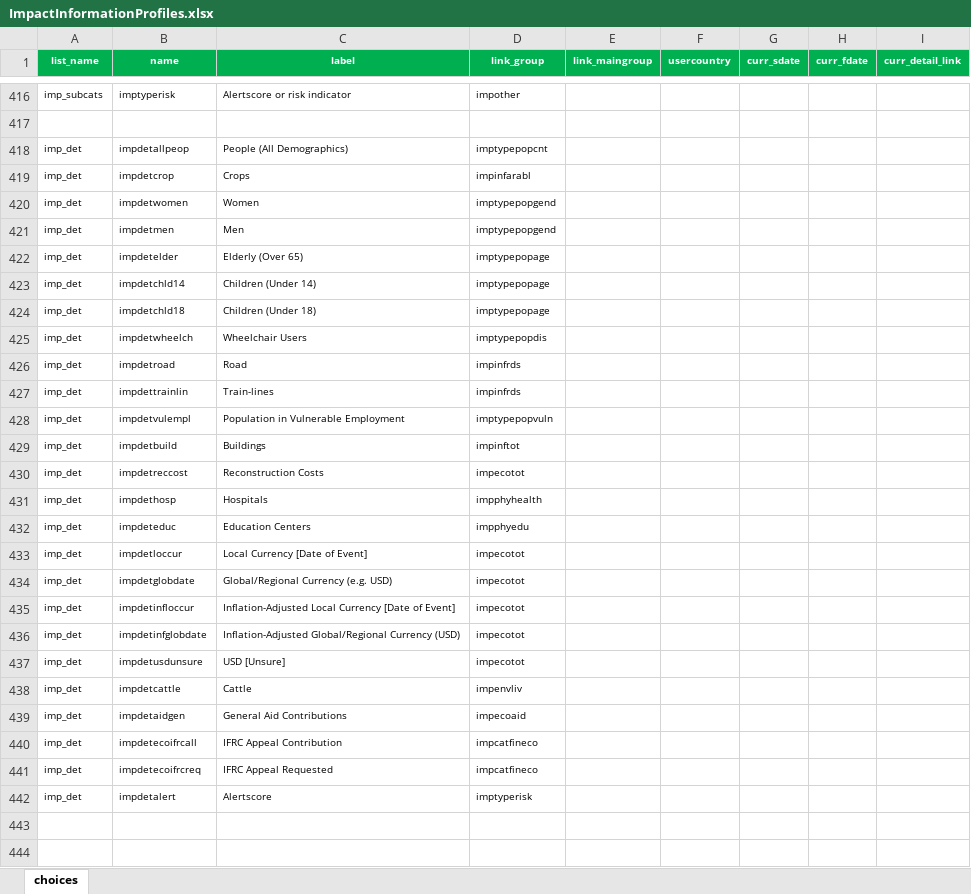
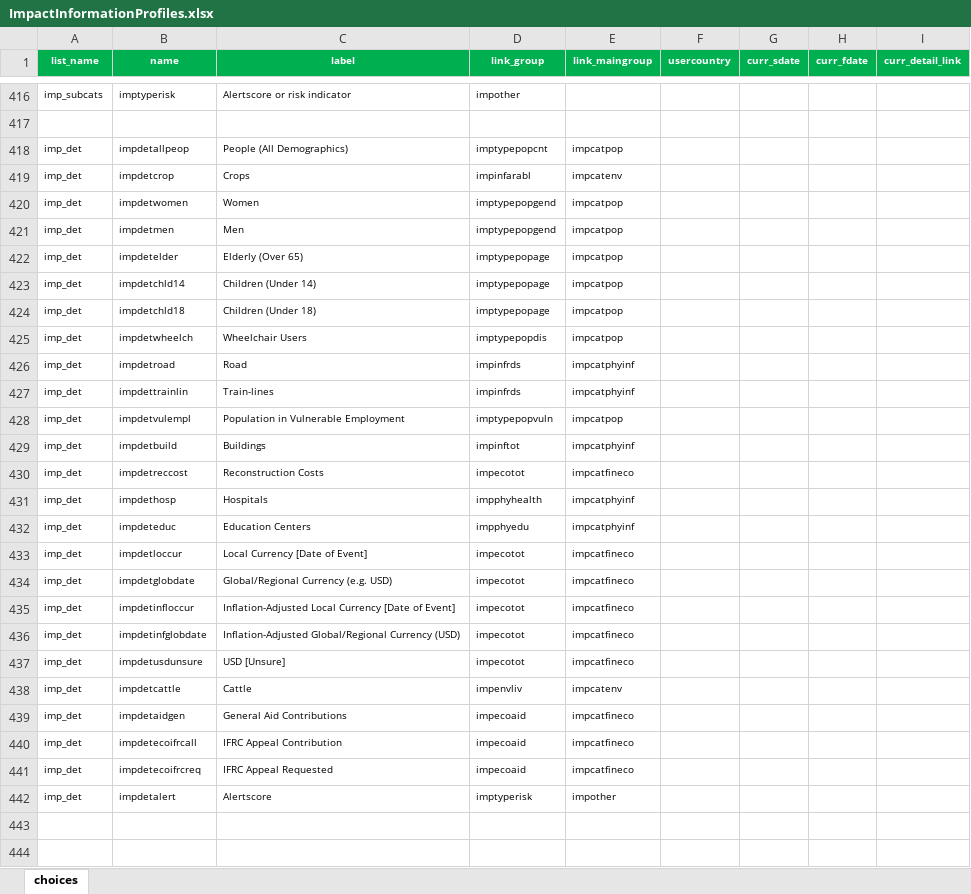
Before and after one commit to IFRCGo/GCDB, an Excel workbook: ImpactInformationProfiles.xlsx, sheet choices, drawn as a sheet; only a part is shown, gaps mark what is left out; values as stored, in another font and other column widths than the file's, no borders; the diff names each change by its address in the sheet, - before the commit and + after, or states it on an @@ line.

```diff
--- a/ImpactInformationProfiles.xlsx (sheet choices)
+++ b/ImpactInformationProfiles.xlsx (sheet choices)
-E418 (link_maingroup): (empty)
+E418 (link_maingroup): impcatpop
-E419 (link_maingroup): (empty)
+E419 (link_maingroup): impcatenv
-E420:E425 (link_maingroup): (empty)
+E420:E425 (link_maingroup): impcatpop
-E426:E427 (link_maingroup): (empty)
+E426:E427 (link_maingroup): impcatphyinf
-E428 (link_maingroup): (empty)
+E428 (link_maingroup): impcatpop
-E429 (link_maingroup): (empty)
+E429 (link_maingroup): impcatphyinf
-E430 (link_maingroup): (empty)
+E430 (link_maingroup): impcatfineco
-E431:E432 (link_maingroup): (empty)
+E431:E432 (link_maingroup): impcatphyinf
-E433:E437 (link_maingroup): (empty)
+E433:E437 (link_maingroup): impcatfineco
-E438 (link_maingroup): (empty)
+E438 (link_maingroup): impcatenv
-E439:E441 (link_maingroup): (empty)
+E439:E441 (link_maingroup): impcatfineco
-D440:D441 (link_group): impcatfineco
+D440:D441 (link_group): impecoaid
-E442 (link_maingroup): (empty)
+E442 (link_maingroup): impother
```
Also changed, not shown: 4 other files.
